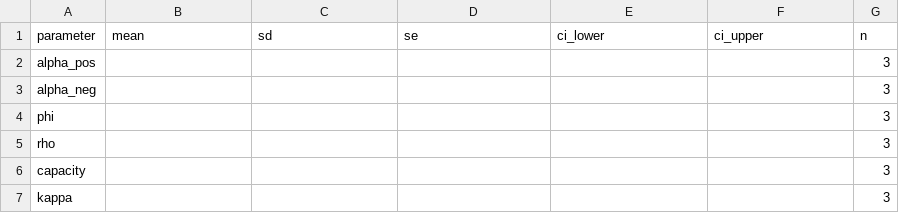
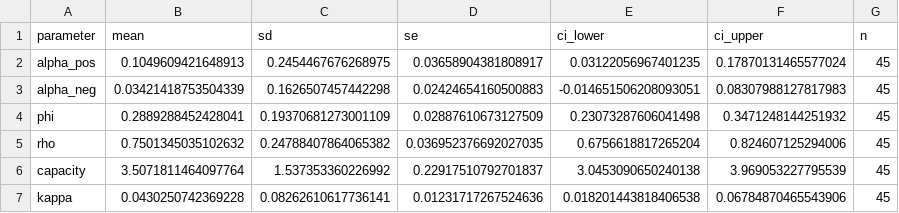
Before and after one commit to adammanoogian/rlwm_trauma_analysis, a CSV file: output/mle/wmrl_m3_group_summary.csv, drawn as a sheet; only a part is shown; the diff covers the shown part only.

```diff
--- a/output/mle/wmrl_m3_group_summary.csv
+++ b/output/mle/wmrl_m3_group_summary.csv
@@ -1,7 +1,7 @@
 parameter,mean,sd,se,ci_lower,ci_upper,n
-alpha_pos,,,,,,3
-alpha_neg,,,,,,3
-phi,,,,,,3
-rho,,,,,,3
-capacity,,,,,,3
-kappa,,,,,,3
+alpha_pos,0.1049609421648913,0.2454467676268975,0.03658904381808917,0.03122056967401235,0.17870131465577024,45
+alpha_neg,0.03421418753504339,0.1626507457442298,0.02424654160500883,-0.014651506208093051,0.08307988127817983,45
+phi,0.2889288452428041,0.19370681273001109,0.02887610673127509,0.23073287606041498,0.3471248144251932,45
+rho,0.7501345035102632,0.24788407864065382,0.036952376692027035,0.6756618817265204,0.824607125294006,45
+capacity,3.5071811464097764,1.537353360226992,0.22917510792701837,3.0453090650240138,3.969053227795539,45
+kappa,0.0430250742369228,0.08262610617736141,0.01231717267524636,0.018201443818406538,0.06784870465543906,45
```
Also changed, not shown: 18 edited cells elsewhere in this file, output/mle/qlearning_group_summary.csv, output/mle/qlearning_timing_log.csv, 22 other files.
